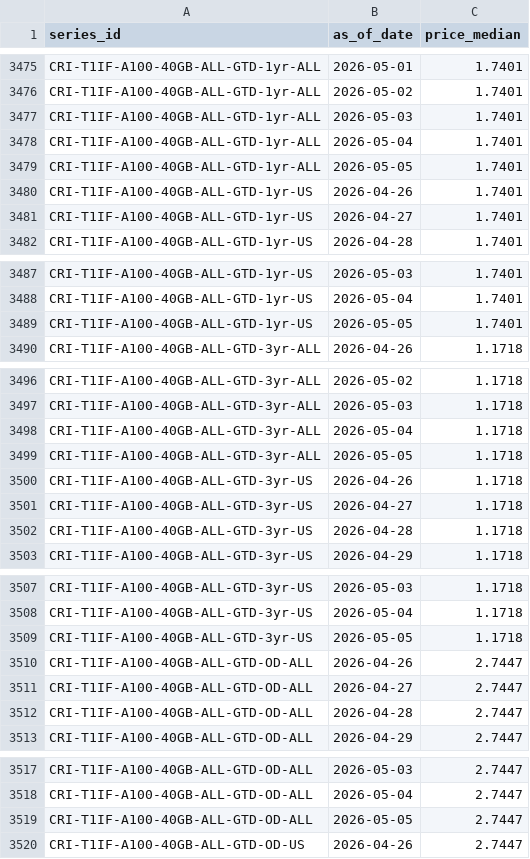
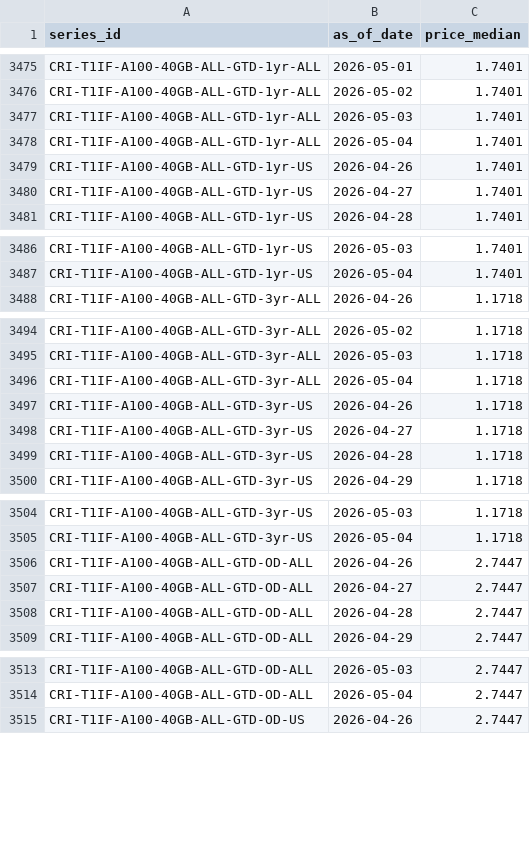
Before and after one commit to ccir-index/ccir-site, a CSV file: src/data/indices_history.csv, drawn as a sheet; only a part is shown, gaps mark what is left out; the diff covers the shown part only.

```diff
--- a/src/data/indices_history.csv
+++ b/src/data/indices_history.csv
@@ -3478,3 +3478,2 @@ CRI-T1IF-A100-40GB-ALL-GTD-1yr-ALL,2026-05-03,1.7401
 CRI-T1IF-A100-40GB-ALL-GTD-1yr-ALL,2026-05-04,1.7401
-CRI-T1IF-A100-40GB-ALL-GTD-1yr-ALL,2026-05-05,1.7401
 CRI-T1IF-A100-40GB-ALL-GTD-1yr-US,2026-04-26,1.7401
@@ -3488,3 +3487,2 @@ CRI-T1IF-A100-40GB-ALL-GTD-1yr-US,2026-05-03,1.7401
 CRI-T1IF-A100-40GB-ALL-GTD-1yr-US,2026-05-04,1.7401
-CRI-T1IF-A100-40GB-ALL-GTD-1yr-US,2026-05-05,1.7401
 CRI-T1IF-A100-40GB-ALL-GTD-3yr-ALL,2026-04-26,1.1718
@@ -3498,3 +3496,2 @@ CRI-T1IF-A100-40GB-ALL-GTD-3yr-ALL,2026-05-03,1.1718
 CRI-T1IF-A100-40GB-ALL-GTD-3yr-ALL,2026-05-04,1.1718
-CRI-T1IF-A100-40GB-ALL-GTD-3yr-ALL,2026-05-05,1.1718
 CRI-T1IF-A100-40GB-ALL-GTD-3yr-US,2026-04-26,1.1718
@@ -3508,3 +3505,2 @@ CRI-T1IF-A100-40GB-ALL-GTD-3yr-US,2026-05-03,1.1718
 CRI-T1IF-A100-40GB-ALL-GTD-3yr-US,2026-05-04,1.1718
-CRI-T1IF-A100-40GB-ALL-GTD-3yr-US,2026-05-05,1.1718
 CRI-T1IF-A100-40GB-ALL-GTD-OD-ALL,2026-04-26,2.7447
@@ -3518,3 +3514,2 @@ CRI-T1IF-A100-40GB-ALL-GTD-OD-ALL,2026-05-03,2.7447
 CRI-T1IF-A100-40GB-ALL-GTD-OD-ALL,2026-05-04,2.7447
-CRI-T1IF-A100-40GB-ALL-GTD-OD-ALL,2026-05-05,2.7447
 CRI-T1IF-A100-40GB-ALL-GTD-OD-US,2026-04-26,2.7447
```
Also changed, not shown: 13 removed rows and 85 edited cells elsewhere in this file, src/data/rates_daily.csv, src/data/rates_shadow.csv, 7 other files.
